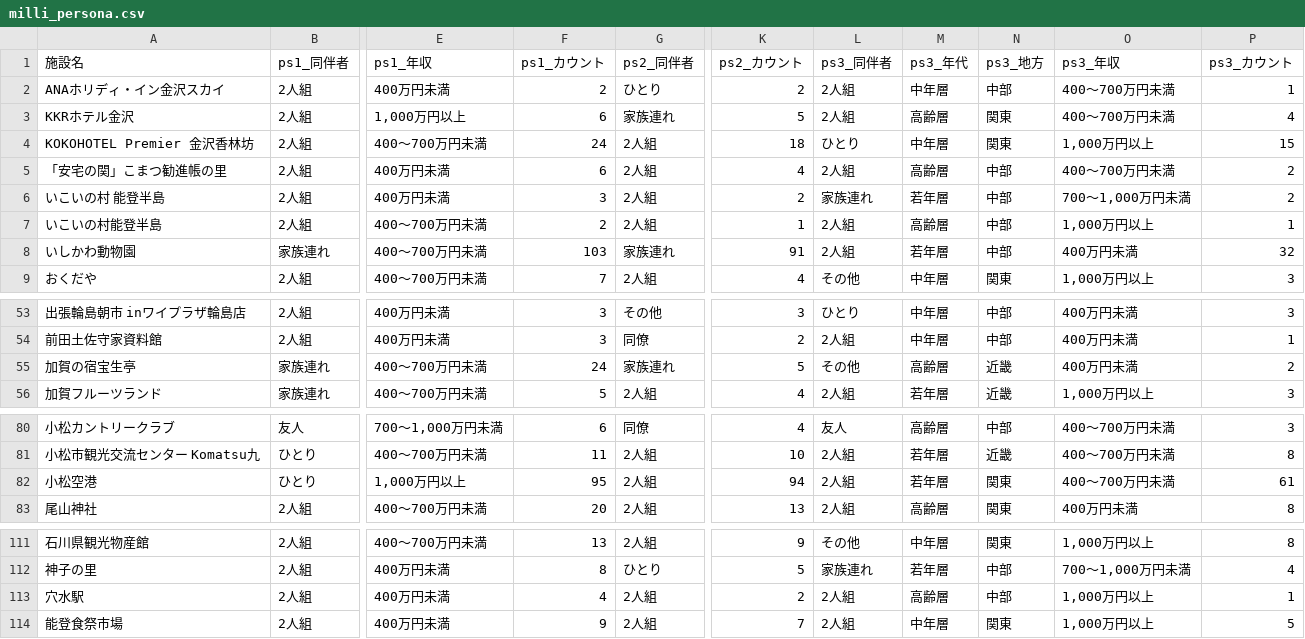
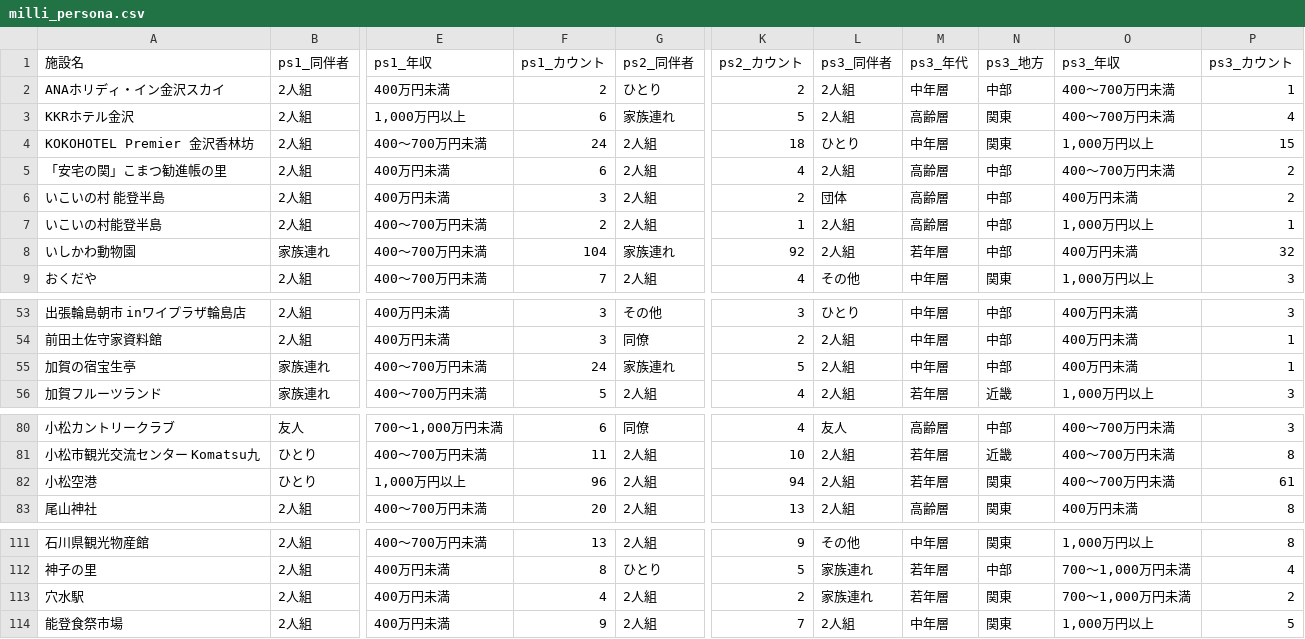
Before and after one commit to BeeB-C4N/tifo, a CSV file: ishikawa/milli_persona.csv, drawn as a sheet; only a part is shown, gaps mark what is left out; the diff names each change by its address in the sheet, - before the commit and + after, or states it on an @@ line.

```diff
--- a/ishikawa/milli_persona.csv
+++ b/ishikawa/milli_persona.csv
-L6 (ps3_同伴者): 家族連れ
+L6 (ps3_同伴者): 団体
-M6 (ps3_年代): 若年層
+M6 (ps3_年代): 高齢層
-O6 (ps3_年収): 700～1,000万円未満
+O6 (ps3_年収): 400万円未満
-F8 (ps1_カウント): 103
+F8 (ps1_カウント): 104
-K8 (ps2_カウント): 91
+K8 (ps2_カウント): 92
-L55 (ps3_同伴者): その他
+L55 (ps3_同伴者): 2人組
-M55 (ps3_年代): 高齢層
+M55 (ps3_年代): 中年層
-N55 (ps3_地方): 近畿
+N55 (ps3_地方): 中部
-P55 (ps3_カウント): 2
+P55 (ps3_カウント): 1
-F82 (ps1_カウント): 95
+F82 (ps1_カウント): 96
-L113 (ps3_同伴者): 2人組
+L113 (ps3_同伴者): 家族連れ
-M113 (ps3_年代): 高齢層
+M113 (ps3_年代): 若年層
-N113 (ps3_地方): 中部
+N113 (ps3_地方): 関東
-O113 (ps3_年収): 1,000万円以上
+O113 (ps3_年収): 700～1,000万円未満
-P113 (ps3_カウント): 1
+P113 (ps3_カウント): 2
```
Also changed, not shown: ishikawa/milli_score.csv, 1 other file.
